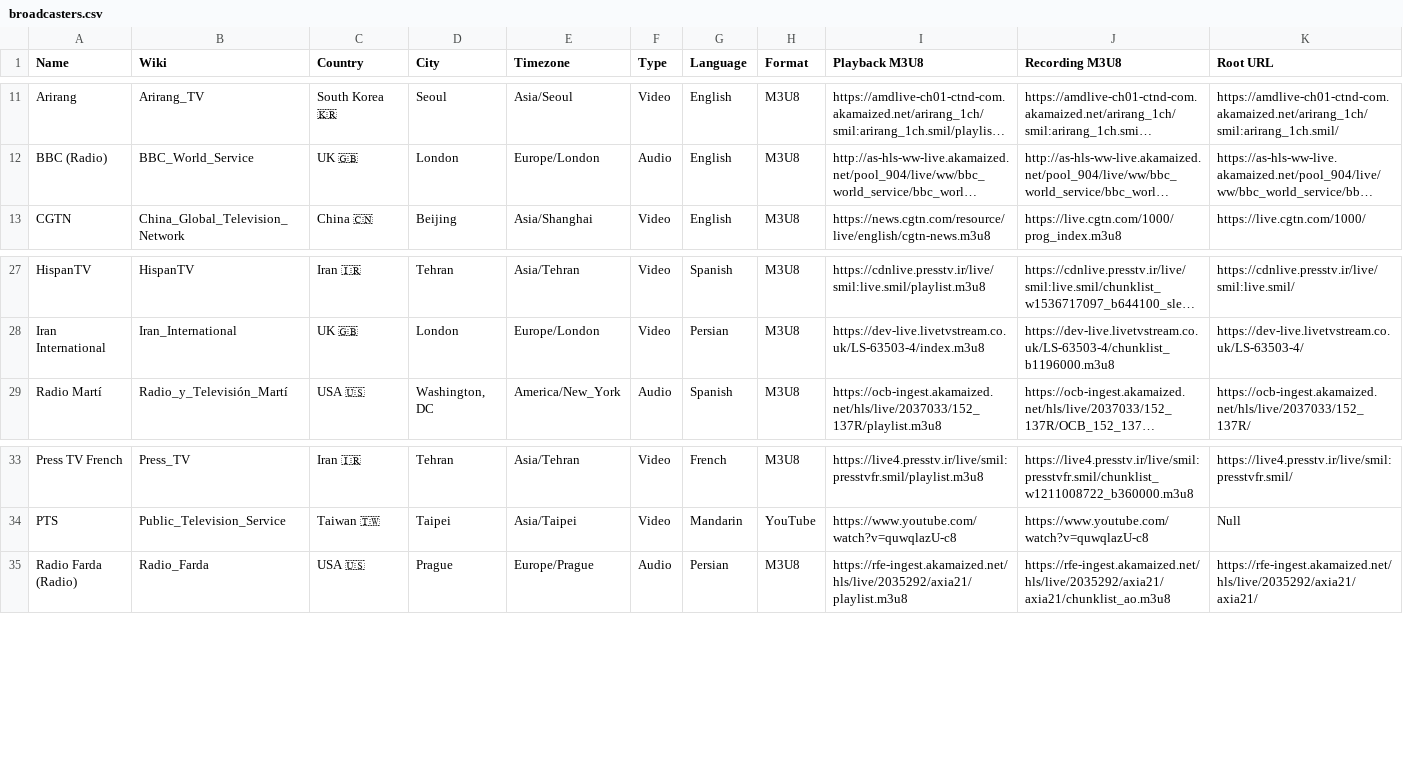
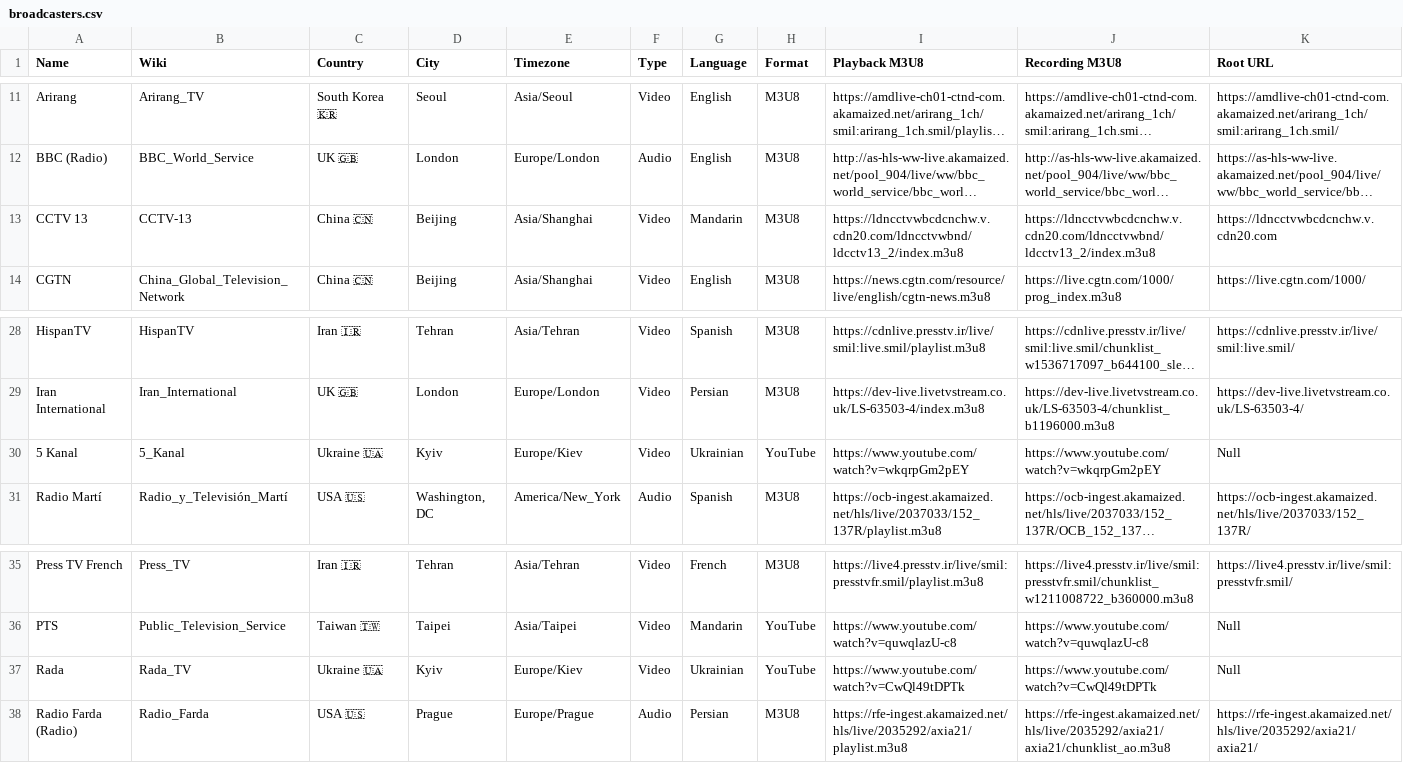
Before and after one commit to cpremoshis/global-media, a CSV file: Assets/broadcasters.csv, drawn as a sheet; only a part is shown, gaps mark what is left out; long unchanged cells end in …; rows hold the shown columns only; the diff names each change by its address in the sheet, - before the commit and + after, or states it on an @@ line.

Commit message:
updated

```diff
--- a/Assets/broadcasters.csv
+++ b/Assets/broadcasters.csv
+row 13: CCTV 13 | CCTV-13 | China 🇨🇳 | Beijing | Asia/Shanghai | Video | Mandarin | M3U8 | https://ldncctvwbcdcnchw.v.cdn20.com/ldncctvwbnd/ldcctv13_2/index.m3u8 | https://ldncctvwbcdcnchw.v.cdn20.com/ldncctvwbnd/ldcctv13_2/index.m3u8 | https://ldncctvwbcdcnchw.v.cdn20.com
+row 30: 5 Kanal | 5_Kanal | Ukraine 🇺🇦 | Kyiv | Europe/Kiev | Video | Ukrainian | YouTube | https://www.youtube.com/watch?v=wkqrpGm2pEY | https://www.youtube.com/watch?v=wkqrpGm2pEY | Null
+row 37: Rada | Rada_TV | Ukraine 🇺🇦 | Kyiv | Europe/Kiev | Video | Ukrainian | YouTube | https://www.youtube.com/watch?v=CwQl49tDPTk | https://www.youtube.com/watch?v=CwQl49tDPTk | Null
```
